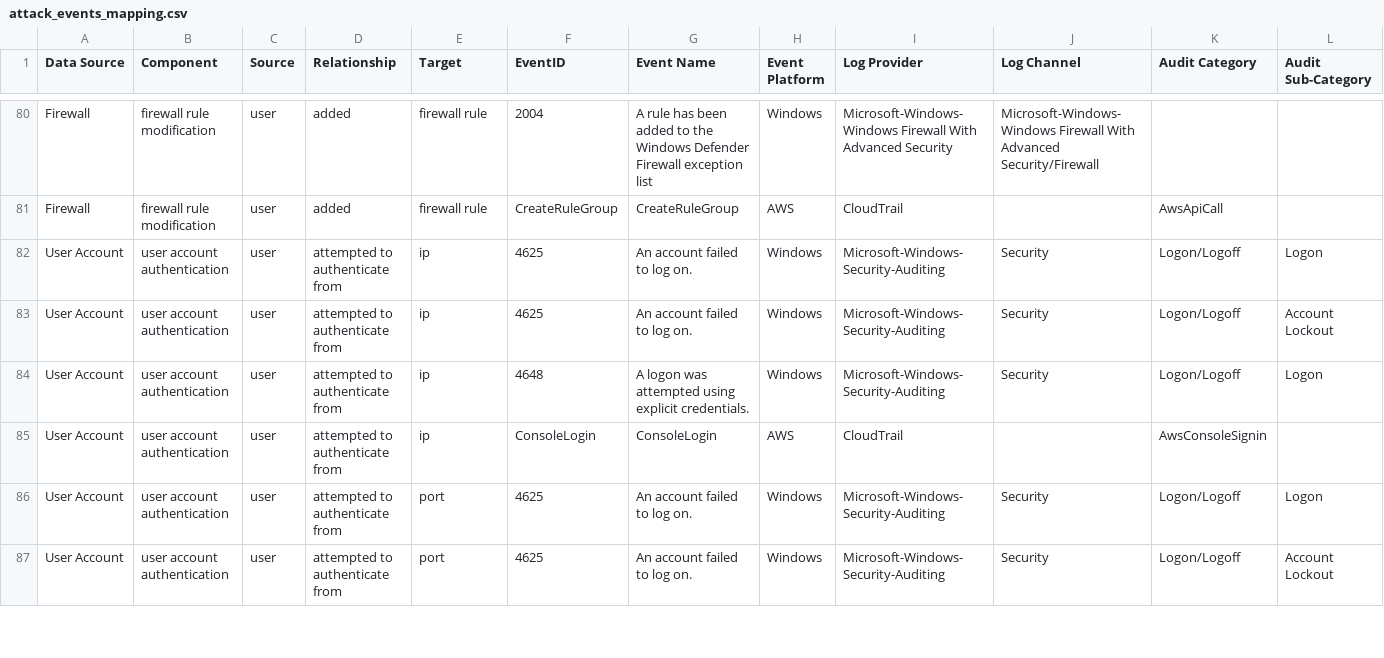
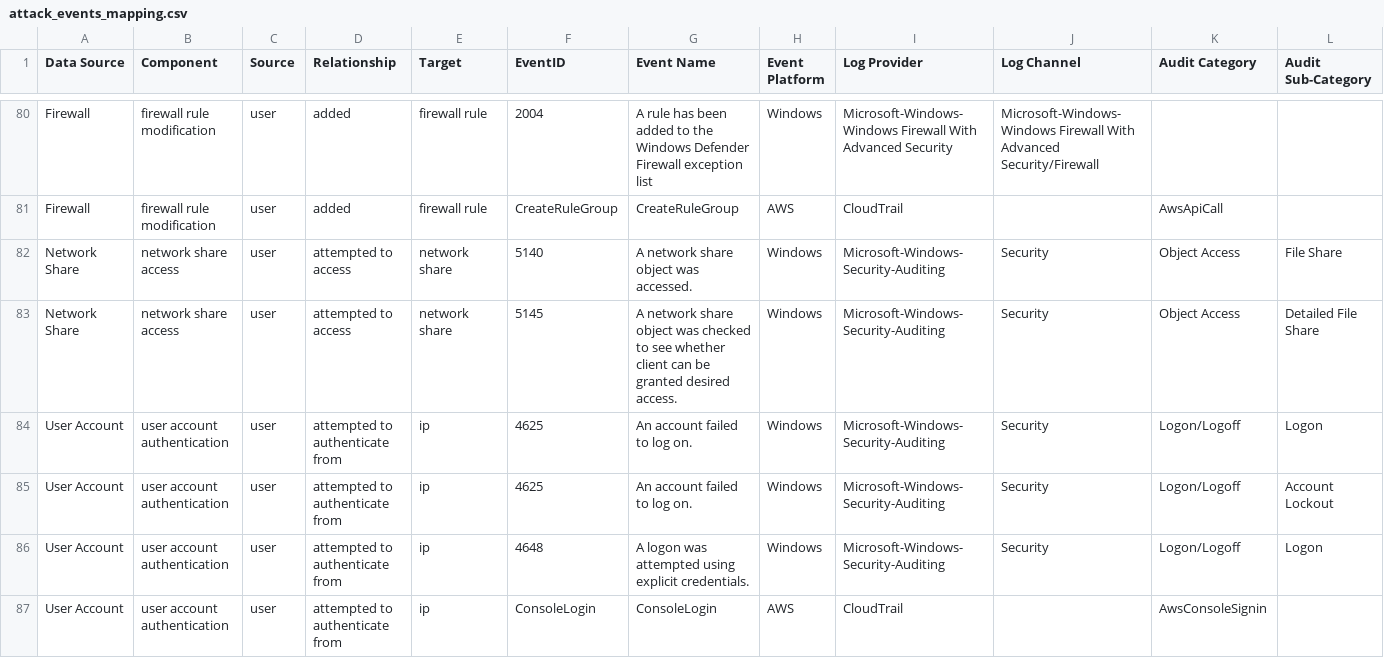
Before and after one commit to OTRF/OSSEM-DM, a CSV file: use-cases/mitre_attack/attack_events_mapping.csv, drawn as a sheet; only a part is shown, gaps mark what is left out; the shorter side is filled out with more unchanged rows; rows hold the shown columns only; the diff names each change by its address in the sheet, - before the commit and + after, or states it on an @@ line.

Commit message:
Updated network share access relationship in all files

```diff
--- a/use-cases/mitre_attack/attack_events_mapping.csv
+++ b/use-cases/mitre_attack/attack_events_mapping.csv
+row 82: Network Share | network share access | user | attempted to access | network share | 5140 | A network share object was accessed. | Windows | Microsoft-Windows-Security-Auditing | Security | Object Access | File Share
+row 83: Network Share | network share access | user | attempted to access | network share | 5145 | A network share object was checked to see whether client can be granted desired access. | Windows | Microsoft-Windows-Security-Auditing | Security | Object Access | Detailed File Share
```
Also changed, not shown: 4 other files.
